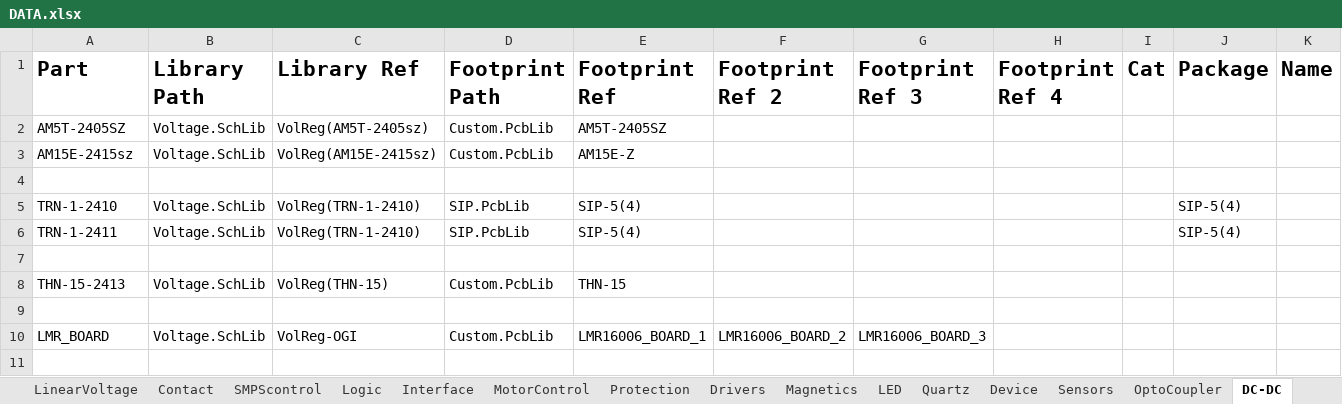
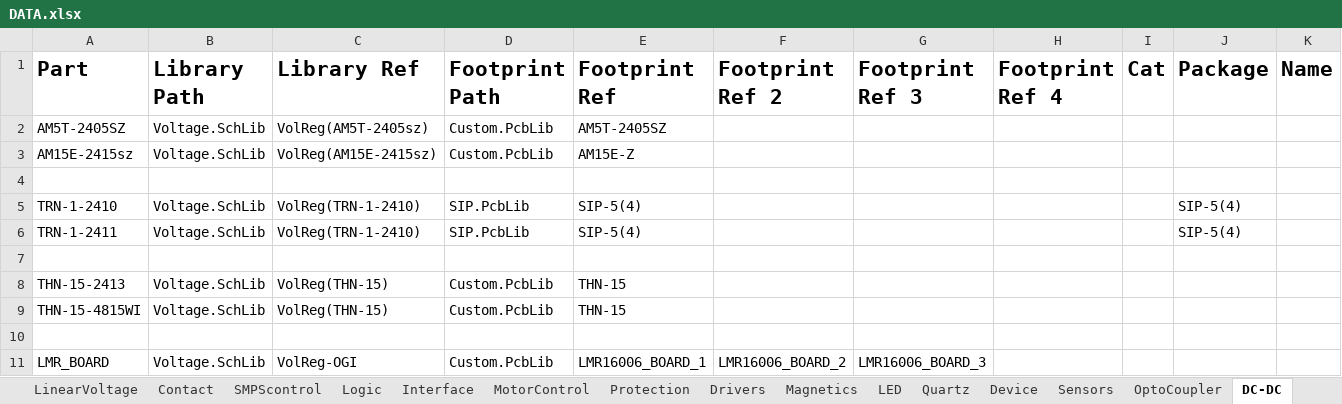
Before and after one commit to KirB523/LIB, an Excel workbook: DATA.xlsx, sheet DC-DC, drawn as a sheet; only a part is shown; values as stored, in another font and other column widths than the file's, no borders; rows hold the shown columns only; the diff names each change by its address in the sheet, - before the commit and + after, or states it on an @@ line.

```diff
--- a/DATA.xlsx (sheet DC-DC)
+++ b/DATA.xlsx (sheet DC-DC)
+row 9: THN-15-4815WI | Voltage.SchLib | VolReg(THN-15) | Custom.PcbLib | THN-15
```
Also changed, not shown: sheet Logic, sheet Magnetics, sheet Diode, 3 other files.
